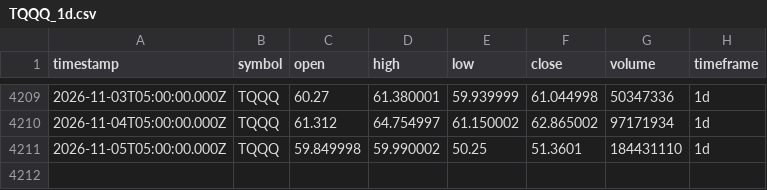
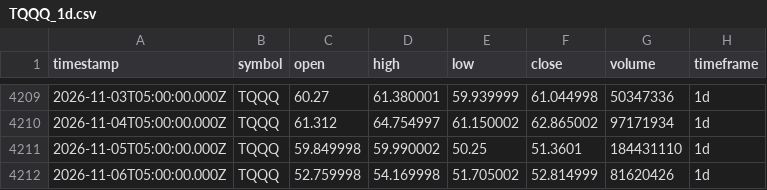
Before and after one commit to adad09382/tqqq-sniper, a CSV file: data/TQQQ_1d.csv, drawn as a sheet; only a part is shown, gaps mark what is left out; the diff names each change by its address in the sheet, - before the commit and + after, or states it on an @@ line.

Commit message:
data: update OHLCV 2026-11-06

```diff
--- a/data/TQQQ_1d.csv
+++ b/data/TQQQ_1d.csv
+row 4212: 2026-11-06T05:00:00.000Z | TQQQ | 52.759998 | 54.169998 | 51.705002 | 52.814999 | 81620426 | 1d
```
Also changed, not shown: data/QQQ_1d.csv.
